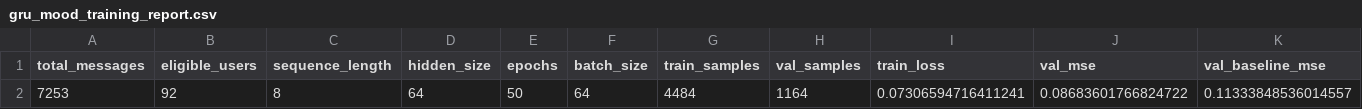
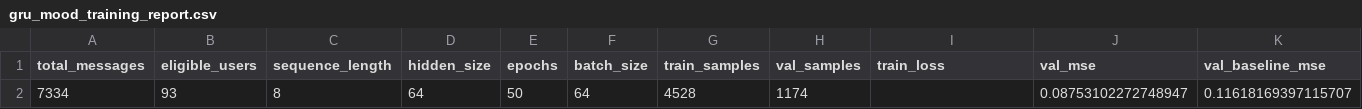
Before and after one commit to arthxoxo/maya-ML-backend, a CSV file: artifacts/sentiment/gru_mood_training_report.csv, drawn as a sheet; only a part is shown; removed rows and columns are numbered as before the commit, all else as after; rows hold the shown columns only; the diff names each change by its address in the sheet, - before the commit and + after, or states it on an @@ line.

```diff
--- a/artifacts/sentiment/gru_mood_training_report.csv
+++ b/artifacts/sentiment/gru_mood_training_report.csv
-row 2: 7253 | 92 | 8 | 64 | 50 | 64 | 4484 | 1164 | 0.07306594716411241 | 0.08683601766824722 | 0.11333848536014557
+row 2: 7334 | 93 | 8 | 64 | 50 | 64 | 4528 | 1174 |  | 0.08753102272748947 | 0.11618169397115707
```
Also changed, not shown: artifacts/sentiment/gru_mood_swing_summary.csv, 3 other files.
